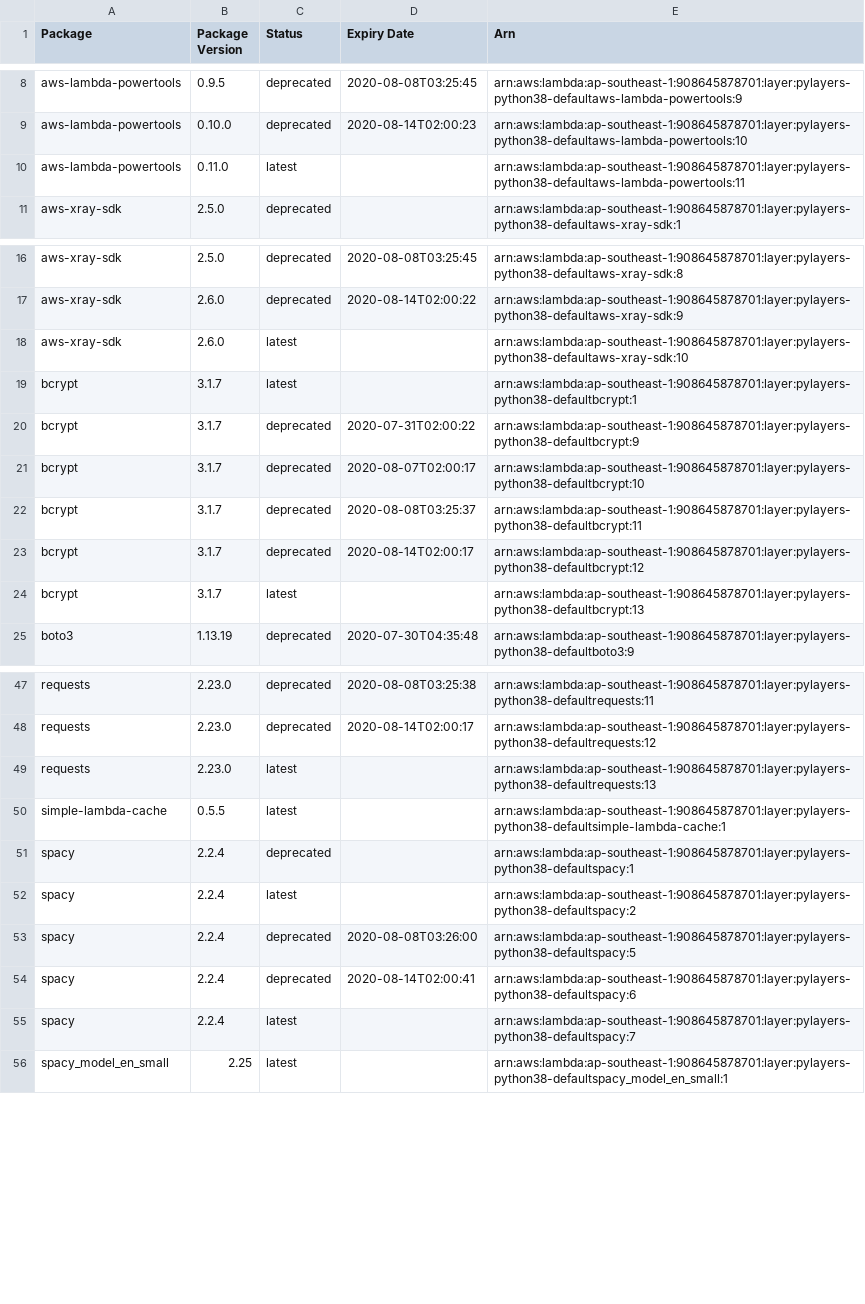
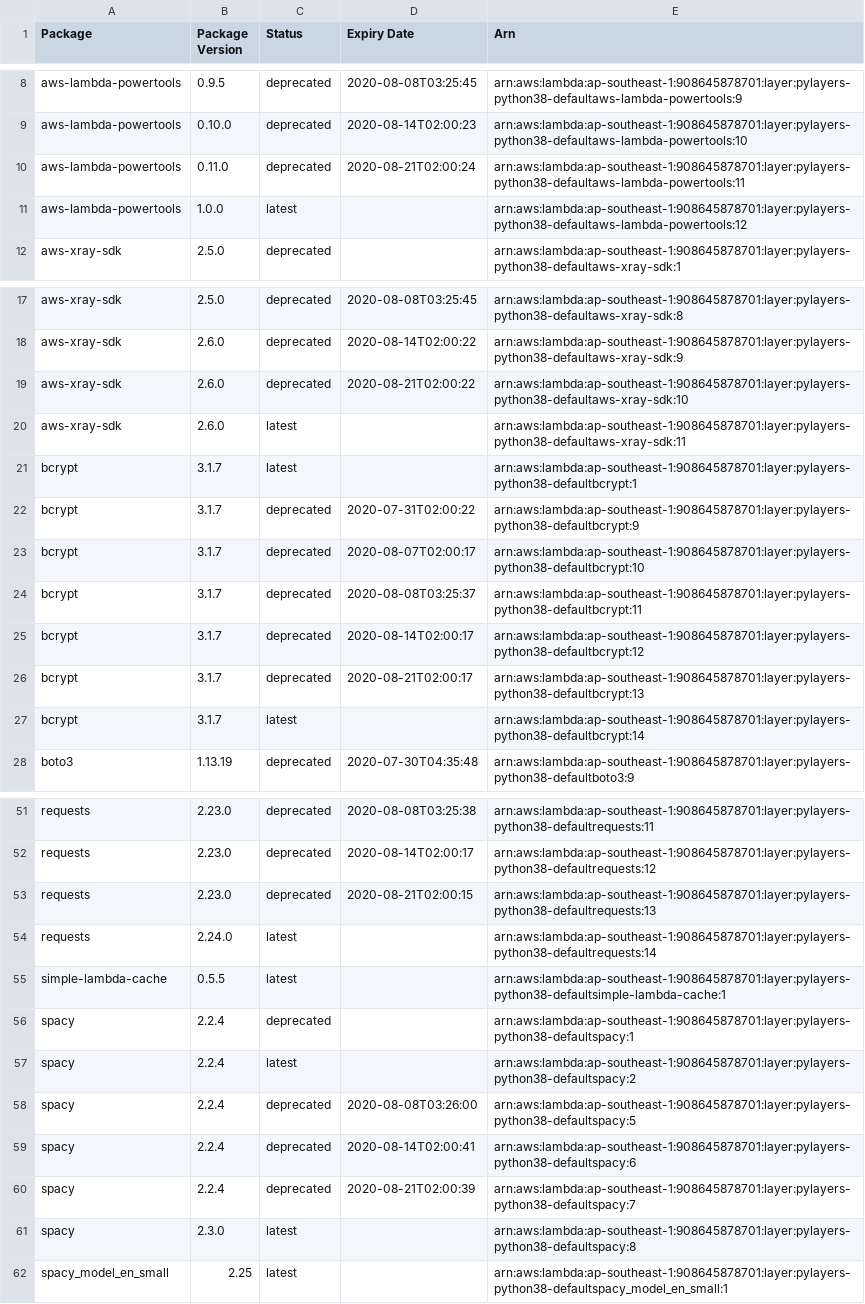
Before and after one commit to keithrozario/KLayers-default, a CSV file: deployments/python3.8/arns/ap-southeast-1.csv, drawn as a sheet; only a part is shown, gaps mark what is left out; the diff covers the shown part only.

```diff
--- a/deployments/python3.8/arns/ap-southeast-1.csv
+++ b/deployments/python3.8/arns/ap-southeast-1.csv
@@ -9,3 +9,4 @@ aws-lambda-powertools,0.9.5,deprecated,2020-08-08T03:25:45,arn:aws:lambda:ap-sou
 aws-lambda-powertools,0.10.0,deprecated,2020-08-14T02:00:23,arn:aws:lambda:ap-southeast-1:908645878701:layer:pylayers-python38-defaultaws-lambda-powertools:10
-aws-lambda-powertools,0.11.0,latest,,arn:aws:lambda:ap-southeast-1:908645878701:layer:pylayers-python38-defaultaws-lambda-powertools:11
+aws-lambda-powertools,0.11.0,deprecated,2020-08-21T02:00:24,arn:aws:lambda:ap-southeast-1:908645878701:layer:pylayers-python38-defaultaws-lambda-powertools:11
+aws-lambda-powertools,1.0.0,latest,,arn:aws:lambda:ap-southeast-1:908645878701:layer:pylayers-python38-defaultaws-lambda-powertools:12
 aws-xray-sdk,2.5.0,deprecated,,arn:aws:lambda:ap-southeast-1:908645878701:layer:pylayers-python38-defaultaws-xray-sdk:1
@@ -17,3 +18,4 @@ aws-xray-sdk,2.5.0,deprecated,2020-08-08T03:25:45,arn:aws:lambda:ap-southeast-1:
 aws-xray-sdk,2.6.0,deprecated,2020-08-14T02:00:22,arn:aws:lambda:ap-southeast-1:908645878701:layer:pylayers-python38-defaultaws-xray-sdk:9
-aws-xray-sdk,2.6.0,latest,,arn:aws:lambda:ap-southeast-1:908645878701:layer:pylayers-python38-defaultaws-xray-sdk:10
+aws-xray-sdk,2.6.0,deprecated,2020-08-21T02:00:22,arn:aws:lambda:ap-southeast-1:908645878701:layer:pylayers-python38-defaultaws-xray-sdk:10
+aws-xray-sdk,2.6.0,latest,,arn:aws:lambda:ap-southeast-1:908645878701:layer:pylayers-python38-defaultaws-xray-sdk:11
 bcrypt,3.1.7,latest,,arn:aws:lambda:ap-southeast-1:908645878701:layer:pylayers-python38-defaultbcrypt:1
@@ -23,3 +25,4 @@ bcrypt,3.1.7,deprecated,2020-08-08T03:25:37,arn:aws:lambda:ap-southeast-1:908645
 bcrypt,3.1.7,deprecated,2020-08-14T02:00:17,arn:aws:lambda:ap-southeast-1:908645878701:layer:pylayers-python38-defaultbcrypt:12
-bcrypt,3.1.7,latest,,arn:aws:lambda:ap-southeast-1:908645878701:layer:pylayers-python38-defaultbcrypt:13
+bcrypt,3.1.7,deprecated,2020-08-21T02:00:17,arn:aws:lambda:ap-southeast-1:908645878701:layer:pylayers-python38-defaultbcrypt:13
+bcrypt,3.1.7,latest,,arn:aws:lambda:ap-southeast-1:908645878701:layer:pylayers-python38-defaultbcrypt:14
 boto3,1.13.19,deprecated,2020-07-30T04:35:48,arn:aws:lambda:ap-southeast-1:908645878701:layer:pylayers-python38-defaultboto3:9
@@ -48,3 +52,4 @@ requests,2.23.0,deprecated,2020-08-08T03:25:38,arn:aws:lambda:ap-southeast-1:908
 requests,2.23.0,deprecated,2020-08-14T02:00:17,arn:aws:lambda:ap-southeast-1:908645878701:layer:pylayers-python38-defaultrequests:12
-requests,2.23.0,latest,,arn:aws:lambda:ap-southeast-1:908645878701:layer:pylayers-python38-defaultrequests:13
+requests,2.23.0,deprecated,2020-08-21T02:00:15,arn:aws:lambda:ap-southeast-1:908645878701:layer:pylayers-python38-defaultrequests:13
+requests,2.24.0,latest,,arn:aws:lambda:ap-southeast-1:908645878701:layer:pylayers-python38-defaultrequests:14
 simple-lambda-cache,0.5.5,latest,,arn:aws:lambda:ap-southeast-1:908645878701:layer:pylayers-python38-defaultsimple-lambda-cache:1
@@ -54,3 +59,4 @@ spacy,2.2.4,deprecated,2020-08-08T03:26:00,arn:aws:lambda:ap-southeast-1:9086458
 spacy,2.2.4,deprecated,2020-08-14T02:00:41,arn:aws:lambda:ap-southeast-1:908645878701:layer:pylayers-python38-defaultspacy:6
-spacy,2.2.4,latest,,arn:aws:lambda:ap-southeast-1:908645878701:layer:pylayers-python38-defaultspacy:7
+spacy,2.2.4,deprecated,2020-08-21T02:00:39,arn:aws:lambda:ap-southeast-1:908645878701:layer:pylayers-python38-defaultspacy:7
+spacy,2.3.0,latest,,arn:aws:lambda:ap-southeast-1:908645878701:layer:pylayers-python38-defaultspacy:8
 spacy_model_en_small,2.25,latest,,arn:aws:lambda:ap-southeast-1:908645878701:layer:pylayers-python38-defaultspacy_model_en_small:1
```
Also changed, not shown: 1 added row and 1 edited cell elsewhere in this file, 5 other files.
